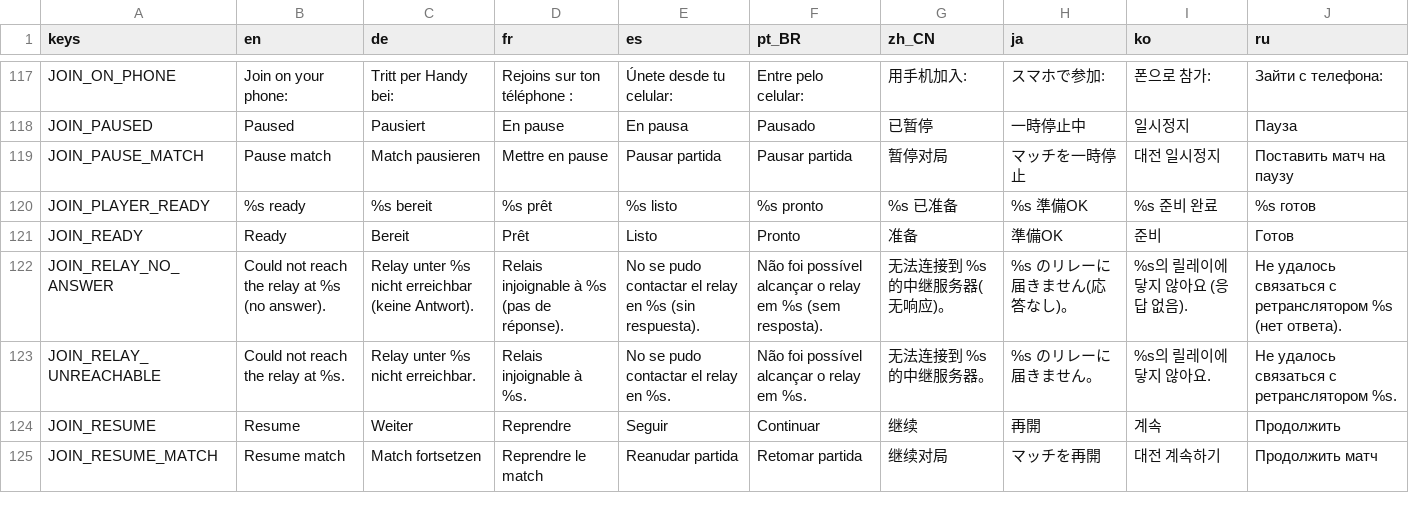
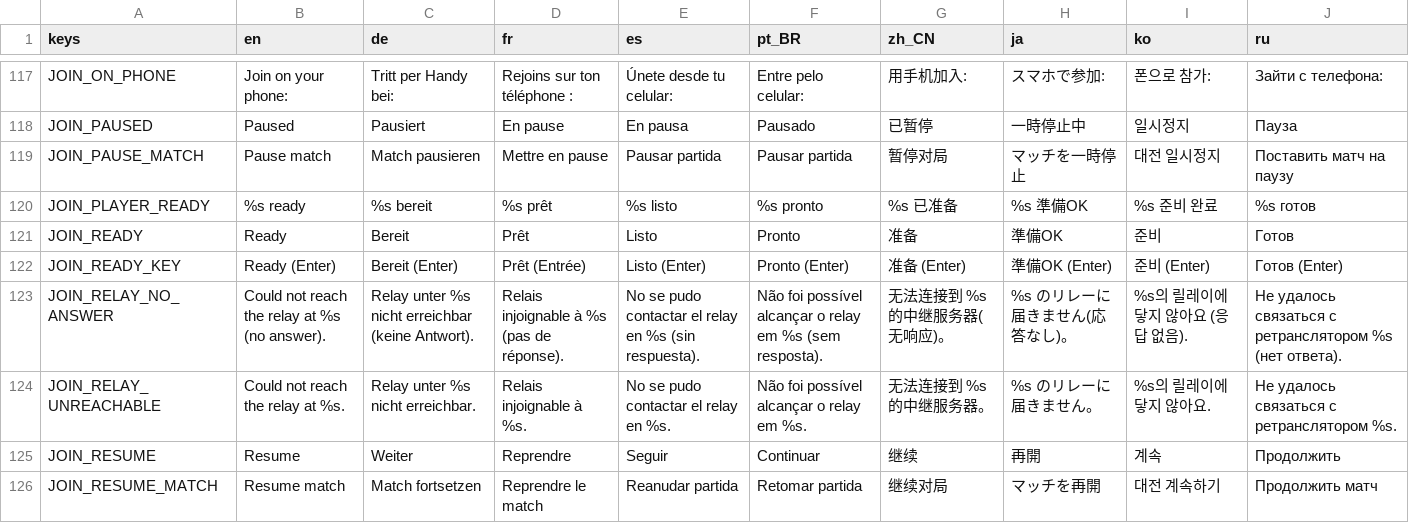
Before and after one commit to tkneeland/pickfight, a CSV file: translations/strings.csv, drawn as a sheet; only a part is shown, gaps mark what is left out; the diff names each change by its address in the sheet, - before the commit and + after, or states it on an @@ line.

```diff
--- a/translations/strings.csv
+++ b/translations/strings.csv
+row 122: JOIN_READY_KEY | Ready (Enter) | Bereit (Enter) | Prêt (Entrée) | Listo (Enter) | Pronto (Enter) | 准备 (Enter) | 準備OK (Enter) | 준비 (Enter) | Готов (Enter)
```
Also changed, not shown: 12 other files.
